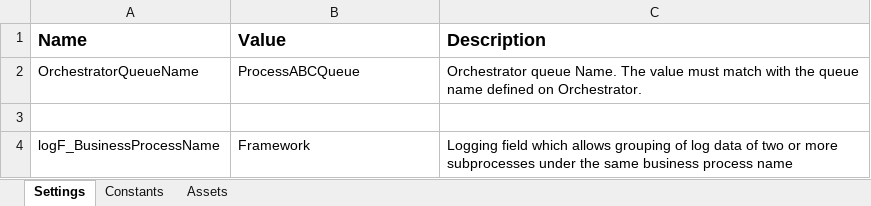
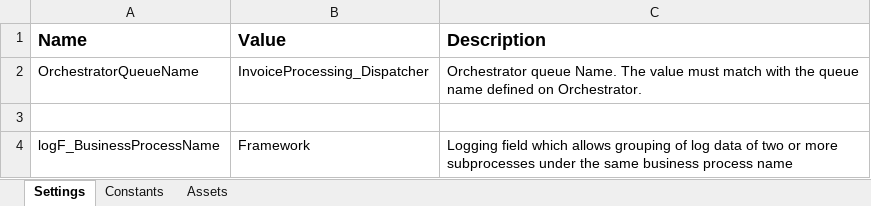
Before and after one commit to PriyaNeha/InvoiceProcessing, an Excel workbook: Data/Config.xlsx, sheet Settings, drawn as a sheet; values as stored, in another font and other column widths than the file's, no borders; the diff names each change by its address in the sheet, - before the commit and + after, or states it on an @@ line.

```diff
--- a/Data/Config.xlsx (sheet Settings)
+++ b/Data/Config.xlsx (sheet Settings)
-B2 (Value): ProcessABCQueue
+B2 (Value): InvoiceProcessing_Dispatcher
```
Also changed, not shown: sheet Constants, sheet Assets, 3 other files.
